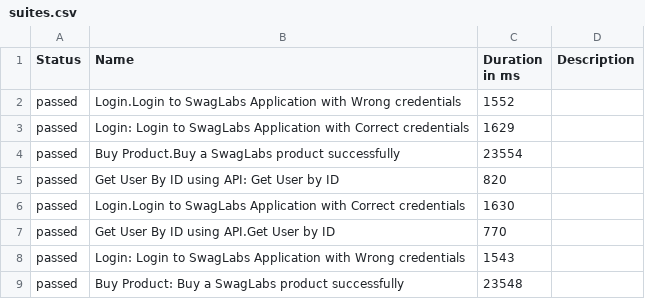
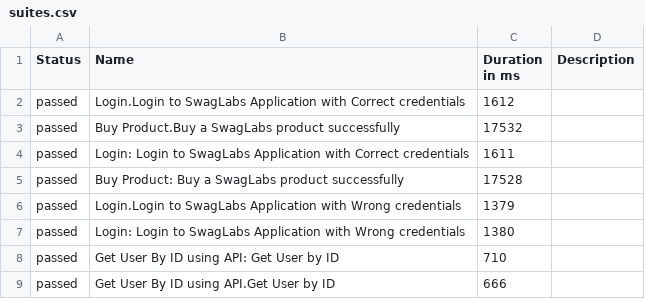
Before and after one commit to kapij89/playwright, a CSV file: data/suites.csv, drawn as a sheet.

```diff
--- a/data/suites.csv
+++ b/data/suites.csv
@@ -1,9 +1,9 @@
 "Status","Name","Duration in ms","Description"
-"passed","Login.Login to SwagLabs Application with Wrong credentials","1552",""
-"passed","Login: Login to SwagLabs Application with Correct credentials","1629",""
-"passed","Buy Product.Buy a SwagLabs product successfully","23554",""
-"passed","Get User By ID using API: Get User by ID","820",""
-"passed","Login.Login to SwagLabs Application with Correct credentials","1630",""
-"passed","Get User By ID using API.Get User by ID","770",""
-"passed","Login: Login to SwagLabs Application with Wrong credentials","1543",""
-"passed","Buy Product: Buy a SwagLabs product successfully","23548",""
+"passed","Login.Login to SwagLabs Application with Correct credentials","1612",""
+"passed","Buy Product.Buy a SwagLabs product successfully","17532",""
+"passed","Login: Login to SwagLabs Application with Correct credentials","1611",""
+"passed","Buy Product: Buy a SwagLabs product successfully","17528",""
+"passed","Login.Login to SwagLabs Application with Wrong credentials","1379",""
+"passed","Login: Login to SwagLabs Application with Wrong credentials","1380",""
+"passed","Get User By ID using API: Get User by ID","710",""
+"passed","Get User By ID using API.Get User by ID","666",""
```
Also changed, not shown: data/behaviors.csv, 34 other files.
